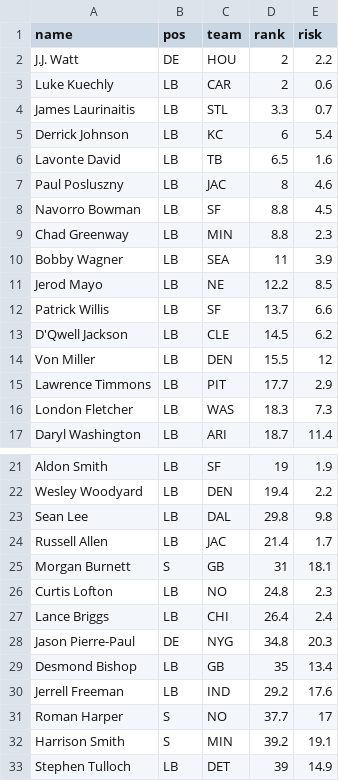
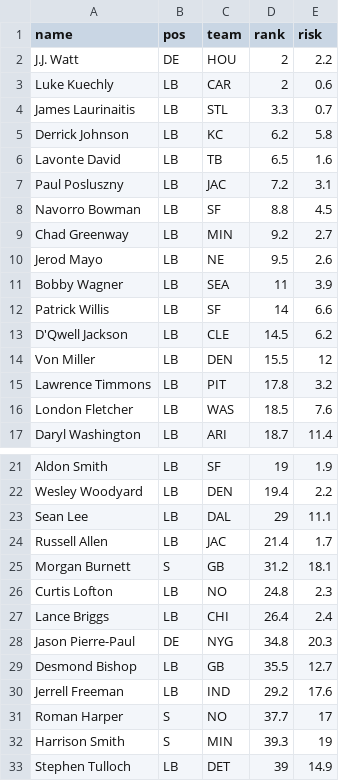
Before and after one commit to FantasyFootballAnalytics/FantasyFootballAnalyticsR, a CSV file: Data/CSV/IDP-2013.csv, drawn as a sheet; only a part is shown, gaps mark what is left out; the diff covers the shown part only.

```diff
--- a/Data/CSV/IDP-2013.csv
+++ b/Data/CSV/IDP-2013.csv
@@ -4,14 +4,14 @@
 "James Laurinaitis","LB","STL",3.3,0.7
-"Derrick Johnson","LB","KC",6,5.4
+"Derrick Johnson","LB","KC",6.2,5.8
 "Lavonte David","LB","TB",6.5,1.6
-"Paul Posluszny","LB","JAC",8,4.6
+"Paul Posluszny","LB","JAC",7.2,3.1
 "Navorro Bowman","LB","SF",8.8,4.5
-"Chad Greenway","LB","MIN",8.8,2.3
+"Chad Greenway","LB","MIN",9.2,2.7
+"Jerod Mayo","LB","NE",9.5,2.6
 "Bobby Wagner","LB","SEA",11,3.9
-"Jerod Mayo","LB","NE",12.2,8.5
-"Patrick Willis","LB","SF",13.7,6.6
+"Patrick Willis","LB","SF",14,6.6
 "D'Qwell Jackson","LB","CLE",14.5,6.2
 "Von Miller","LB","DEN",15.5,12
-"Lawrence Timmons","LB","PIT",17.7,2.9
-"London Fletcher","LB","WAS",18.3,7.3
+"Lawrence Timmons","LB","PIT",17.8,3.2
+"London Fletcher","LB","WAS",18.5,7.6
 "Daryl Washington","LB","ARI",18.7,11.4
@@ -22,5 +22,5 @@
 "Wesley Woodyard","LB","DEN",19.4,2.2
-"Sean Lee","LB","DAL",29.8,9.8
+"Sean Lee","LB","DAL",29,11.1
 "Russell Allen","LB","JAC",21.4,1.7
-"Morgan Burnett","S","GB",31,18.1
+"Morgan Burnett","S","GB",31.2,18.1
 "Curtis Lofton","LB","NO",24.8,2.3
@@ -28,6 +28,6 @@
 "Jason Pierre-Paul","DE","NYG",34.8,20.3
-"Desmond Bishop","LB","GB",35,13.4
+"Desmond Bishop","LB","GB",35.5,12.7
 "Jerrell Freeman","LB","IND",29.2,17.6
 "Roman Harper","S","NO",37.7,17
-"Harrison Smith","S","MIN",39.2,19.1
+"Harrison Smith","S","MIN",39.3,19
 "Stephen Tulloch","LB","DET",39,14.9
```
Also changed, not shown: 2 added rows, 2 removed rows and 12 edited cells elsewhere in this file, Data/CSV/AvgCost-2013.csv, 14 other files.
